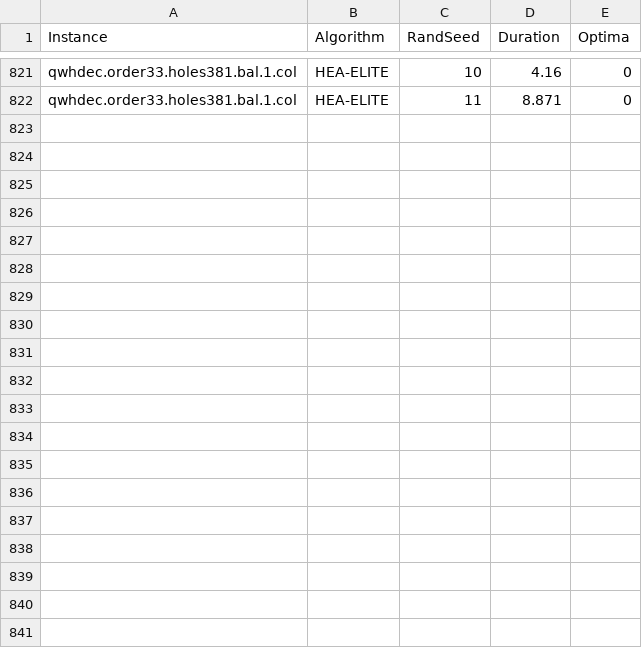
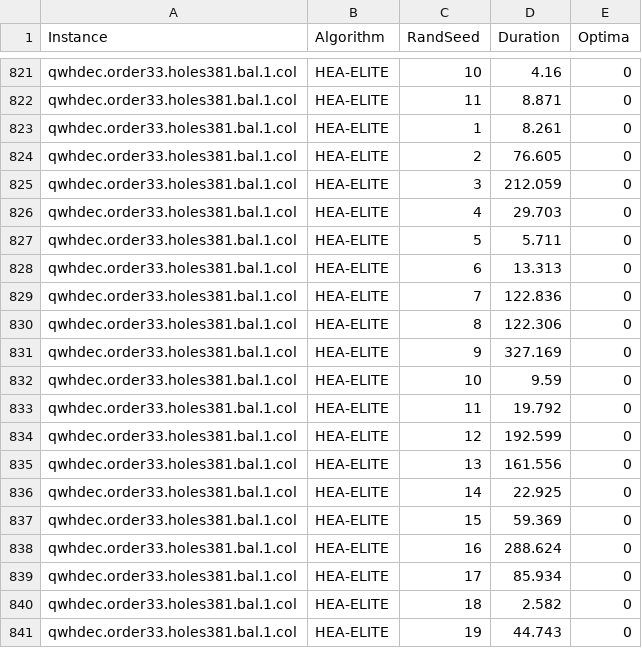
Before and after one commit to superguymj/LSC, a CSV file: results.csv, drawn as a sheet; only a part is shown, gaps mark what is left out; the diff covers the shown part only; the diff names each change by its address in the sheet, - before the commit and + after, or states it on an @@ line.

```diff
--- a/results.csv
+++ b/results.csv
+row 823: qwhdec.order33.holes381.bal.1.col | HEA-ELITE | 1 | 8.261 | 0
+row 824: qwhdec.order33.holes381.bal.1.col | HEA-ELITE | 2 | 76.605 | 0
+row 825: qwhdec.order33.holes381.bal.1.col | HEA-ELITE | 3 | 212.059 | 0
+row 826: qwhdec.order33.holes381.bal.1.col | HEA-ELITE | 4 | 29.703 | 0
+row 827: qwhdec.order33.holes381.bal.1.col | HEA-ELITE | 5 | 5.711 | 0
+row 828: qwhdec.order33.holes381.bal.1.col | HEA-ELITE | 6 | 13.313 | 0
+row 829: qwhdec.order33.holes381.bal.1.col | HEA-ELITE | 7 | 122.836 | 0
+row 830: qwhdec.order33.holes381.bal.1.col | HEA-ELITE | 8 | 122.306 | 0
+row 831: qwhdec.order33.holes381.bal.1.col | HEA-ELITE | 9 | 327.169 | 0
+row 832: qwhdec.order33.holes381.bal.1.col | HEA-ELITE | 10 | 9.59 | 0
+row 833: qwhdec.order33.holes381.bal.1.col | HEA-ELITE | 11 | 19.792 | 0
+row 834: qwhdec.order33.holes381.bal.1.col | HEA-ELITE | 12 | 192.599 | 0
+row 835: qwhdec.order33.holes381.bal.1.col | HEA-ELITE | 13 | 161.556 | 0
+row 836: qwhdec.order33.holes381.bal.1.col | HEA-ELITE | 14 | 22.925 | 0
+row 837: qwhdec.order33.holes381.bal.1.col | HEA-ELITE | 15 | 59.369 | 0
+row 838: qwhdec.order33.holes381.bal.1.col | HEA-ELITE | 16 | 288.624 | 0
+row 839: qwhdec.order33.holes381.bal.1.col | HEA-ELITE | 17 | 85.934 | 0
+row 840: qwhdec.order33.holes381.bal.1.col | HEA-ELITE | 18 | 2.582 | 0
+row 841: qwhdec.order33.holes381.bal.1.col | HEA-ELITE | 19 | 44.743 | 0
```
Also changed, not shown: 16 added rows elsewhere in this file, 4 other files.
